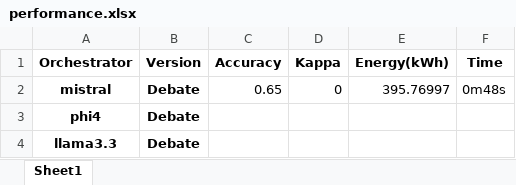
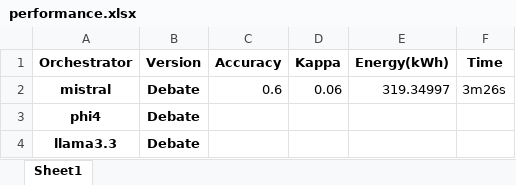
Before and after one commit to kmadou019/subjective-comment-clf, an Excel workbook: excel/performance.xlsx, sheet Sheet1, drawn as a sheet; values as stored, in another font and other column widths than the file's, no borders; the diff names each change by its address in the sheet, - before the commit and + after, or states it on an @@ line.

```diff
--- a/excel/performance.xlsx (sheet Sheet1)
+++ b/excel/performance.xlsx (sheet Sheet1)
-C2 (Accuracy): 0.65
+C2 (Accuracy): 0.6
-D2 (Kappa): 0
+D2 (Kappa): 0.06
-E2 (Energy(kWh)): 395.76997
+E2 (Energy(kWh)): 319.34997
-F2 (Time): 0m48s
+F2 (Time): 3m26s
```
Also changed, not shown: excel/matrix_cohen.xlsx, 2 other files.
